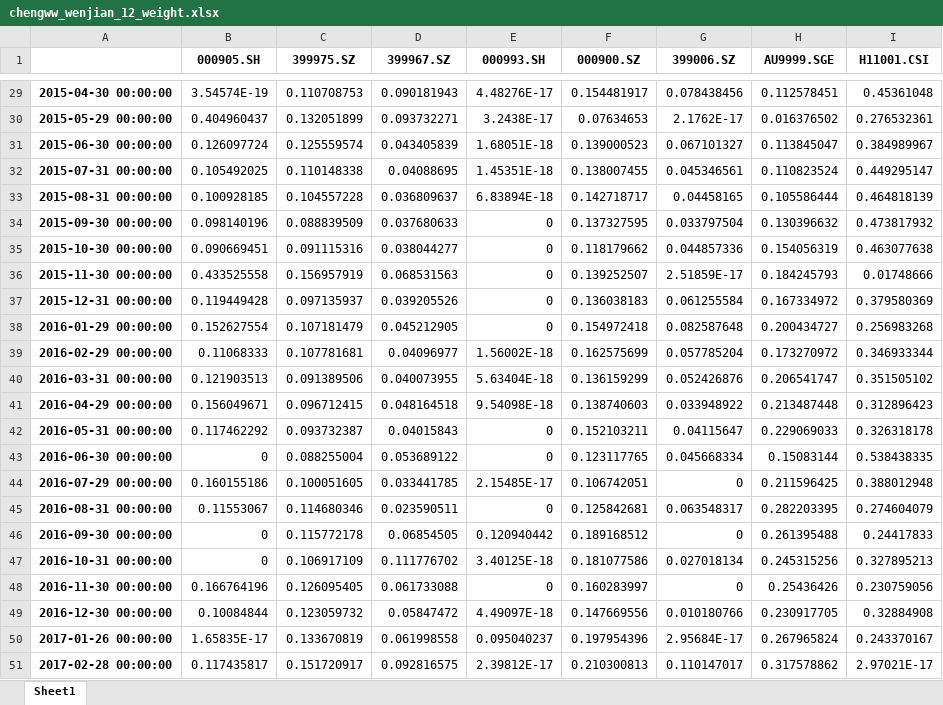
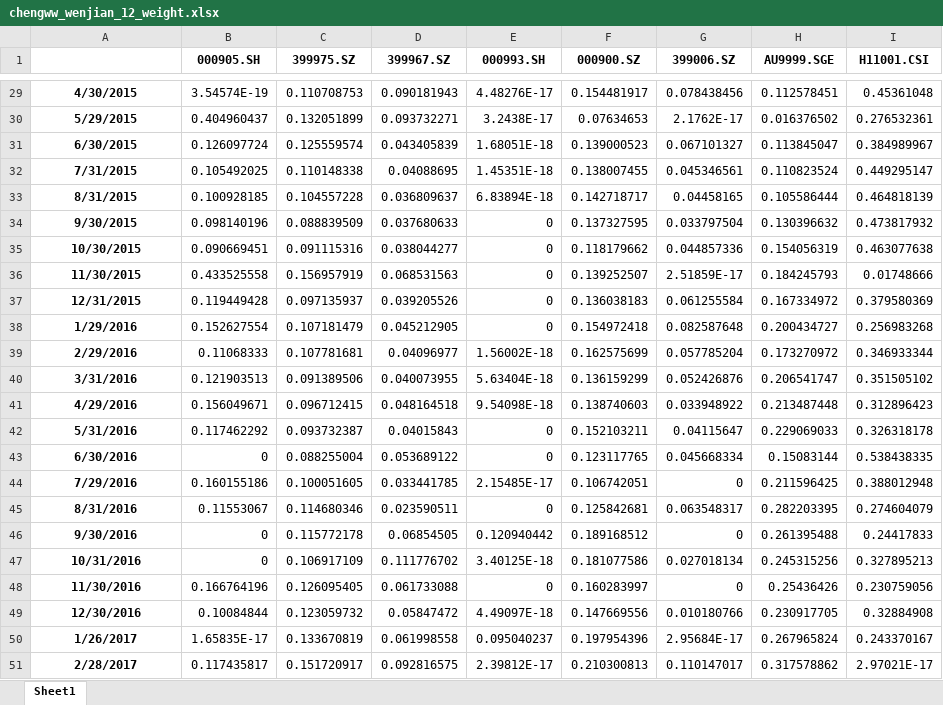
Before and after one commit to wangbin750/Cheng, an Excel workbook: chengww_wenjian_12_weight.xlsx, sheet Sheet1, drawn as a sheet; only a part is shown, gaps mark what is left out; values as stored, in another font and other column widths than the file's, no borders; charts and pictures not drawn; the diff covers the shown part only; the diff names each change by its address in the sheet, - before the commit and + after, or states it on an @@ line.

```diff
--- a/chengww_wenjian_12_weight.xlsx (sheet Sheet1)
+++ b/chengww_wenjian_12_weight.xlsx (sheet Sheet1)
-A29: 2015-04-30 00:00:00
+A29: 4/30/2015
-A30: 2015-05-29 00:00:00
+A30: 5/29/2015
-A31: 2015-06-30 00:00:00
+A31: 6/30/2015
-A32: 2015-07-31 00:00:00
+A32: 7/31/2015
-A33: 2015-08-31 00:00:00
+A33: 8/31/2015
-A34: 2015-09-30 00:00:00
+A34: 9/30/2015
-A35: 2015-10-30 00:00:00
+A35: 10/30/2015
-A36: 2015-11-30 00:00:00
+A36: 11/30/2015
-A37: 2015-12-31 00:00:00
+A37: 12/31/2015
-A38: 2016-01-29 00:00:00
+A38: 1/29/2016
-A39: 2016-02-29 00:00:00
+A39: 2/29/2016
-A40: 2016-03-31 00:00:00
+A40: 3/31/2016
-A41: 2016-04-29 00:00:00
+A41: 4/29/2016
-A42: 2016-05-31 00:00:00
+A42: 5/31/2016
-A43: 2016-06-30 00:00:00
+A43: 6/30/2016
-A44: 2016-07-29 00:00:00
+A44: 7/29/2016
-A45: 2016-08-31 00:00:00
+A45: 8/31/2016
-A46: 2016-09-30 00:00:00
+A46: 9/30/2016
-A47: 2016-10-31 00:00:00
+A47: 10/31/2016
-A48: 2016-11-30 00:00:00
+A48: 11/30/2016
-A49: 2016-12-30 00:00:00
+A49: 12/30/2016
-A50: 2017-01-26 00:00:00
+A50: 1/26/2017
-A51: 2017-02-28 00:00:00
+A51: 2/28/2017
```
Also changed, not shown: 27 edited cells elsewhere in this sheet, charts or pictures, 3 other files.
